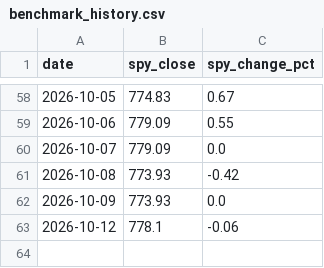
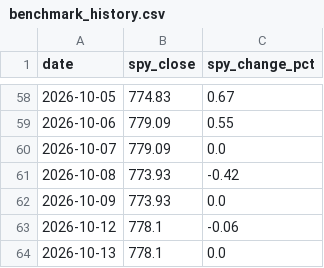
Before and after one commit to rfiagbe/CLAUDE-STOCK-AGENT, a CSV file: benchmark_history.csv, drawn as a sheet; only a part is shown, gaps mark what is left out; the diff names each change by its address in the sheet, - before the commit and + after, or states it on an @@ line.

```diff
--- a/benchmark_history.csv
+++ b/benchmark_history.csv
+row 64: 2026-10-13 | 778.1 | 0.0
```
Also changed, not shown: picks_history.csv, 2 other files.
